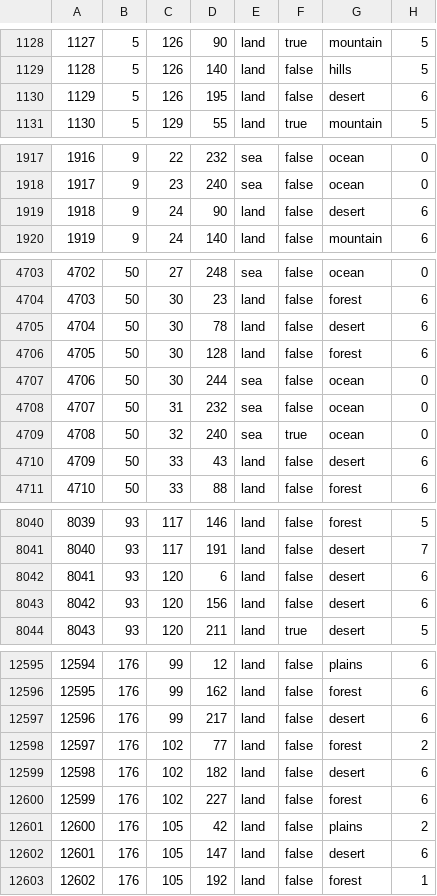
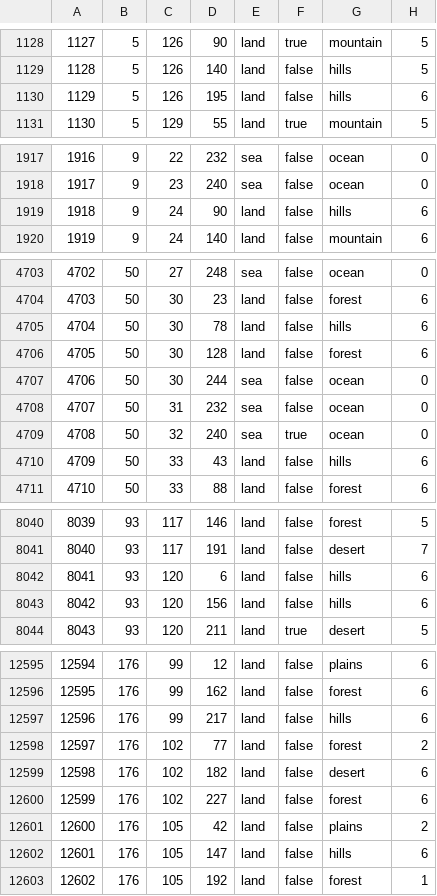
Before and after one commit to SilentEnforcer/tgwr-mod, a CSV file: map/definition.csv, drawn as a sheet; only a part is shown, gaps mark what is left out; the diff covers the shown part only.

```diff
--- a/map/definition.csv
+++ b/map/definition.csv
@@ -1129,3 +1129,3 @@
 1128;5;126;140;land;false;hills;5
-1129;5;126;195;land;false;desert;6
+1129;5;126;195;land;false;hills;6
 1130;5;129;55;land;true;mountain;5
@@ -1918,3 +1918,3 @@
 1917;9;23;240;sea;false;ocean;0
-1918;9;24;90;land;false;desert;6
+1918;9;24;90;land;false;hills;6
 1919;9;24;140;land;false;mountain;6
@@ -4704,3 +4704,3 @@
 4703;50;30;23;land;false;forest;6
-4704;50;30;78;land;false;desert;6
+4704;50;30;78;land;false;hills;6
 4705;50;30;128;land;false;forest;6
@@ -4709,3 +4709,3 @@
 4708;50;32;240;sea;true;ocean;0
-4709;50;33;43;land;false;desert;6
+4709;50;33;43;land;false;hills;6
 4710;50;33;88;land;false;forest;6
@@ -8041,4 +8041,4 @@
 8040;93;117;191;land;false;desert;7
-8041;93;120;6;land;false;desert;6
-8042;93;120;156;land;false;desert;6
+8041;93;120;6;land;false;hills;6
+8042;93;120;156;land;false;hills;6
 8043;93;120;211;land;true;desert;5
@@ -12596,3 +12596,3 @@
 12595;176;99;162;land;false;forest;6
-12596;176;99;217;land;false;desert;6
+12596;176;99;217;land;false;hills;6
 12597;176;102;77;land;false;forest;2
@@ -12601,3 +12601,3 @@
 12600;176;105;42;land;false;plains;2
-12601;176;105;147;land;false;desert;6
+12601;176;105;147;land;false;hills;6
 12602;176;105;192;land;false;forest;1
```
Also changed, not shown: 38 edited cells elsewhere in this file, map/adjacencies.csv, 15 other files.
